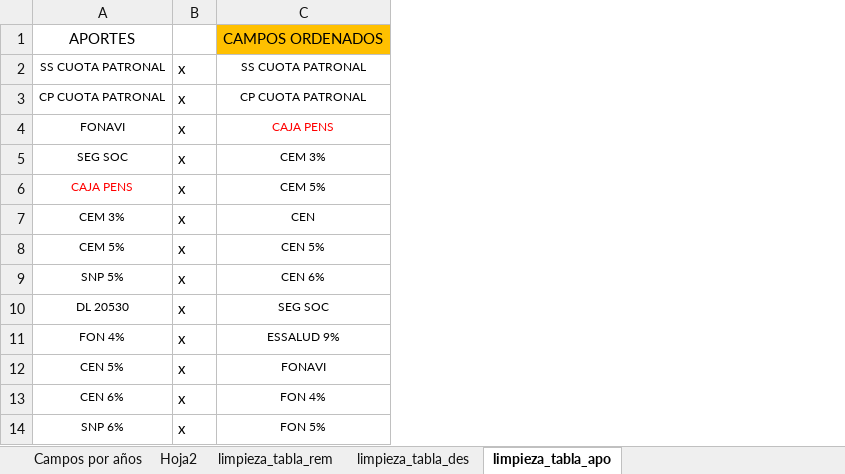
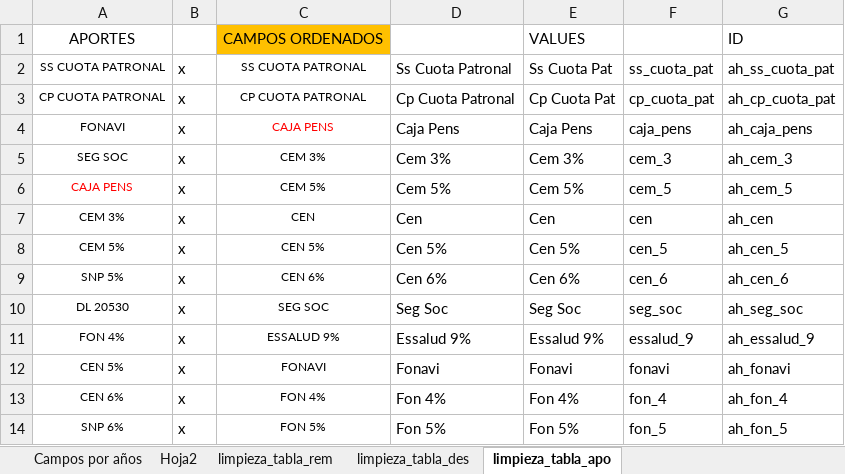
Before and after one commit to Rednaxelv/LaravelTest, an Excel workbook: Arch_help/campos_planillas_haberes.xlsx, sheet limpieza_tabla_apo, drawn as a sheet; only a part is shown; values as stored, in another font and other column widths than the file's, no borders; conditional formats not drawn; the diff names each change by its address in the sheet, - before the commit and + after, or states it on an @@ line.

```diff
--- a/Arch_help/campos_planillas_haberes.xlsx (sheet limpieza_tabla_apo)
+++ b/Arch_help/campos_planillas_haberes.xlsx (sheet limpieza_tabla_apo)
+column D, rows 2-14: Ss Cuota Patronal | Cp Cuota Patronal | Caja Pens | Cem 3% | Cem 5% | Cen | Cen 5% | Cen 6% | Seg Soc | Essalud 9% | Fonavi | Fon 4% | Fon 5%
+column E, rows 1-14: VALUES | Ss Cuota Pat | Cp Cuota Pat | Caja Pens | Cem 3% | Cem 5% | Cen | Cen 5% | Cen 6% | Seg Soc | Essalud 9% | Fonavi | Fon 4% | Fon 5%
+column F, rows 2-14: ss_cuota_pat | cp_cuota_pat | caja_pens | cem_3 | cem_5 | cen | cen_5 | cen_6 | seg_soc | essalud_9 | fonavi | fon_4 | fon_5
+column G, rows 1-14: ID | ah_ss_cuota_pat | ah_cp_cuota_pat | ah_caja_pens | ah_cem_3 | ah_cem_5 | ah_cen | ah_cen_5 | ah_cen_6 | ah_seg_soc | ah_essalud_9 | ah_fonavi | ah_fon_4 | ah_fon_5
```
Also changed, not shown: sheet limpieza_tabla_des, sheet limpieza_tabla_rem, 3 other files.
